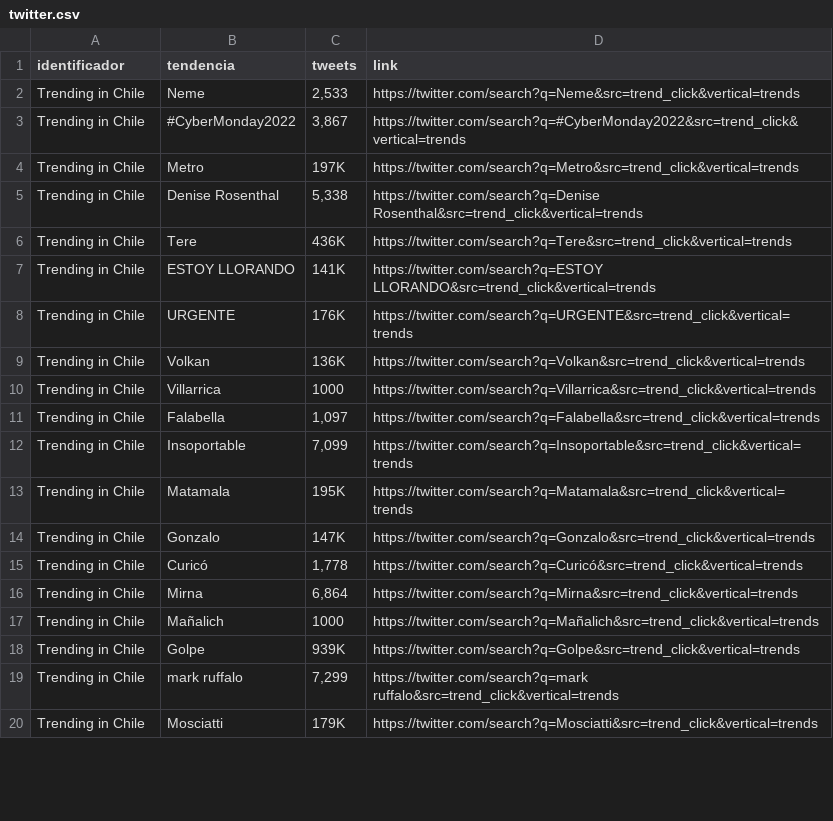
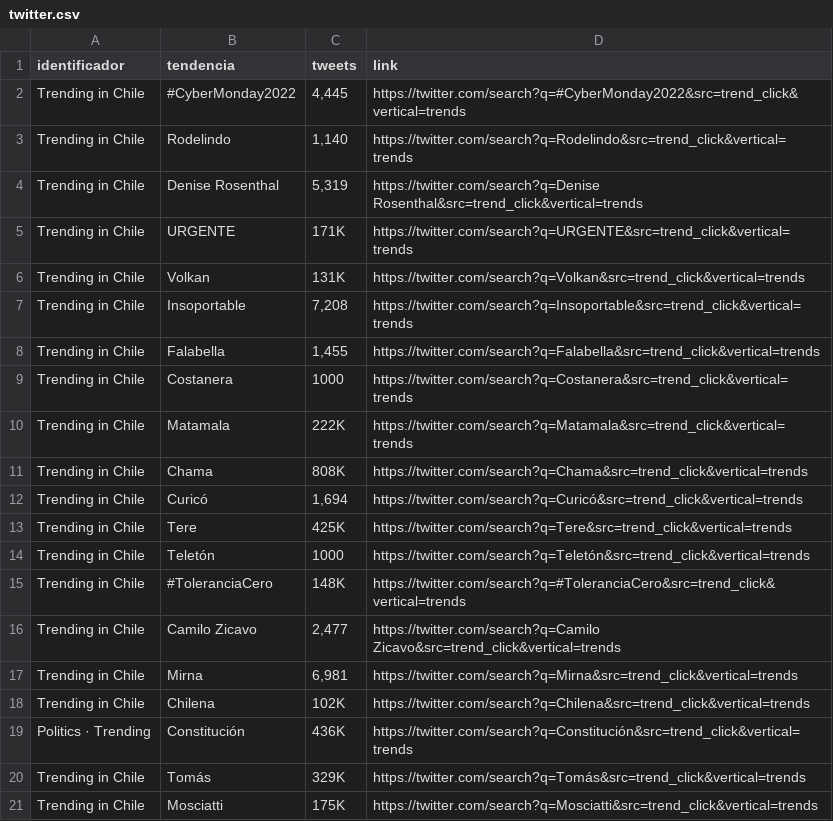
Before and after one commit to cristian-data-science/social_spider_app, a CSV file: resultados/twitter.csv, drawn as a sheet; only a part is shown; the diff covers the shown part only.

Commit message:
results update

```diff
--- a/resultados/twitter.csv
+++ b/resultados/twitter.csv
@@ -1,20 +1,21 @@
 identificador,tendencia,tweets,link
-Trending in Chile,Neme,"2,533",https://twitter.com/search?q=Neme&src=trend_click&vertical=trends
-Trending in Chile,#CyberMonday2022,"3,867",https://twitter.com/search?q=#CyberMonday2022&src=trend_click&vertical=trends
-Trending in Chile,Metro,197K,https://twitter.com/search?q=Metro&src=trend_click&vertical=trends
-Trending in Chile,Denise Rosenthal,"5,338",https://twitter.com/search?q=Denise Rosenthal&src=trend_click&vertical=trends
-Trending in Chile,Tere,436K,https://twitter.com/search?q=Tere&src=trend_click&vertical=trends
-Trending in Chile,ESTOY LLORANDO,141K,https://twitter.com/search?q=ESTOY LLORANDO&src=trend_click&vertical=trends
-Trending in Chile,URGENTE,176K,https://twitter.com/search?q=URGENTE&src=trend_click&vertical=trends
-Trending in Chile,Volkan,136K,https://twitter.com/search?q=Volkan&src=trend_click&vertical=trends
-Trending in Chile,Villarrica,1000,https://twitter.com/search?q=Villarrica&src=trend_click&vertical=trends
-Trending in Chile,Falabella,"1,097",https://twitter.com/search?q=Falabella&src=trend_click&vertical=trends
-Trending in Chile,Insoportable,"7,099",https://twitter.com/search?q=Insoportable&src=trend_click&vertical=trends
-Trending in Chile,Matamala,195K,https://twitter.com/search?q=Matamala&src=trend_click&vertical=trends
-Trending in Chile,Gonzalo,147K,https://twitter.com/search?q=Gonzalo&src=trend_click&vertical=trends
-Trending in Chile,Curicó,"1,778",https://twitter.com/search?q=Curicó&src=trend_click&vertical=trends
-Trending in Chile,Mirna,"6,864",https://twitter.com/search?q=Mirna&src=trend_click&vertical=trends
-Trending in Chile,Mañalich,1000,https://twitter.com/search?q=Mañalich&src=trend_click&vertical=trends
-Trending in Chile,Golpe,939K,https://twitter.com/search?q=Golpe&src=trend_click&vertical=trends
-Trending in Chile,mark ruffalo,"7,299",https://twitter.com/search?q=mark ruffalo&src=trend_click&vertical=trends
-Trending in Chile,Mosciatti,179K,https://twitter.com/search?q=Mosciatti&src=trend_click&vertical=trends
+Trending in Chile,#CyberMonday2022,"4,445",https://twitter.com/search?q=#CyberMonday2022&src=trend_click&vertical=trends
+Trending in Chile,Rodelindo,"1,140",https://twitter.com/search?q=Rodelindo&src=trend_click&vertical=trends
+Trending in Chile,Denise Rosenthal,"5,319",https://twitter.com/search?q=Denise Rosenthal&src=trend_click&vertical=trends
+Trending in Chile,URGENTE,171K,https://twitter.com/search?q=URGENTE&src=trend_click&vertical=trends
+Trending in Chile,Volkan,131K,https://twitter.com/search?q=Volkan&src=trend_click&vertical=trends
+Trending in Chile,Insoportable,"7,208",https://twitter.com/search?q=Insoportable&src=trend_click&vertical=trends
+Trending in Chile,Falabella,"1,455",https://twitter.com/search?q=Falabella&src=trend_click&vertical=trends
+Trending in Chile,Costanera,1000,https://twitter.com/search?q=Costanera&src=trend_click&vertical=trends
+Trending in Chile,Matamala,222K,https://twitter.com/search?q=Matamala&src=trend_click&vertical=trends
+Trending in Chile,Chama,808K,https://twitter.com/search?q=Chama&src=trend_click&vertical=trends
+Trending in Chile,Curicó,"1,694",https://twitter.com/search?q=Curicó&src=trend_click&vertical=trends
+Trending in Chile,Tere,425K,https://twitter.com/search?q=Tere&src=trend_click&vertical=trends
+Trending in Chile,Teletón,1000,https://twitter.com/search?q=Teletón&src=trend_click&vertical=trends
+Trending in Chile,#ToleranciaCero,148K,https://twitter.com/search?q=#ToleranciaCero&src=trend_click&vertical=trends
+Trending in Chile,Camilo Zicavo,"2,477",https://twitter.com/search?q=Camilo Zicavo&src=trend_click&vertical=trends
+Trending in Chile,Mirna,"6,981",https://twitter.com/search?q=Mirna&src=trend_click&vertical=trends
+Trending in Chile,Chilena,102K,https://twitter.com/search?q=Chilena&src=trend_click&vertical=trends
+Politics · Trending,Constitución,436K,https://twitter.com/search?q=Constitución&src=trend_click&vertical=trends
+Trending in Chile,Tomás,329K,https://twitter.com/search?q=Tomás&src=trend_click&vertical=trends
+Trending in Chile,Mosciatti,175K,https://twitter.com/search?q=Mosciatti&src=trend_click&vertical=trends
```
Also changed, not shown: 1 removed row elsewhere in this file, resultados/google.csv, resultados/youtube.csv.
